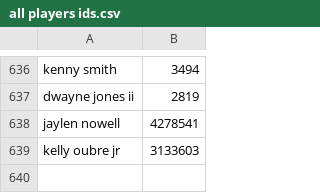
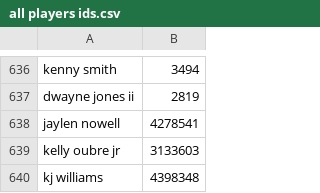
Before and after one commit to troob/proposer, a CSV file: data/all players ids.csv, drawn as a sheet; only a part is shown, gaps mark what is left out; the diff names each change by its address in the sheet, - before the commit and + after, or states it on an @@ line.

Commit message:
fixing player espn id search when only given abbrev

```diff
--- a/data/all players ids.csv
+++ b/data/all players ids.csv
+row 640: kj williams | 4398348
```
Also changed, not shown: 2 other files.
